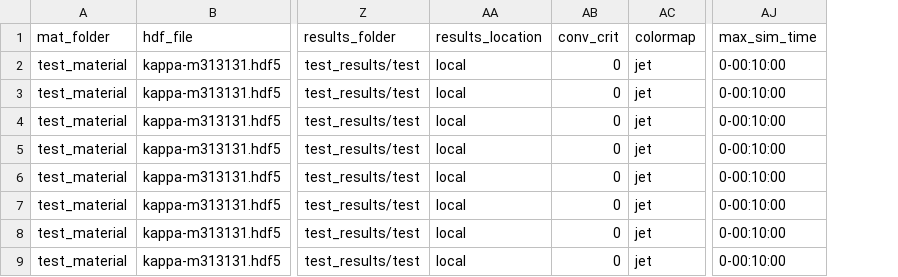
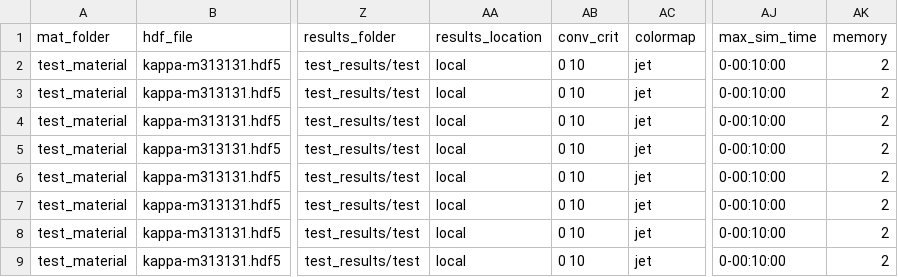
Before and after one commit to brunohs1993/Nanokappa, a CSV file: optimiser/simulations.csv, drawn as a sheet; only a part is shown, gaps mark what is left out; the diff names each change by its address in the sheet, - before the commit and + after, or states it on an @@ line.

```diff
--- a/optimiser/simulations.csv
+++ b/optimiser/simulations.csv
+column AK (memory), rows 2-9: all 2
-AB2:AB9 (conv_crit): 0
+AB2:AB9 (conv_crit): 0 10
```
Also changed, not shown: 9 other files.
